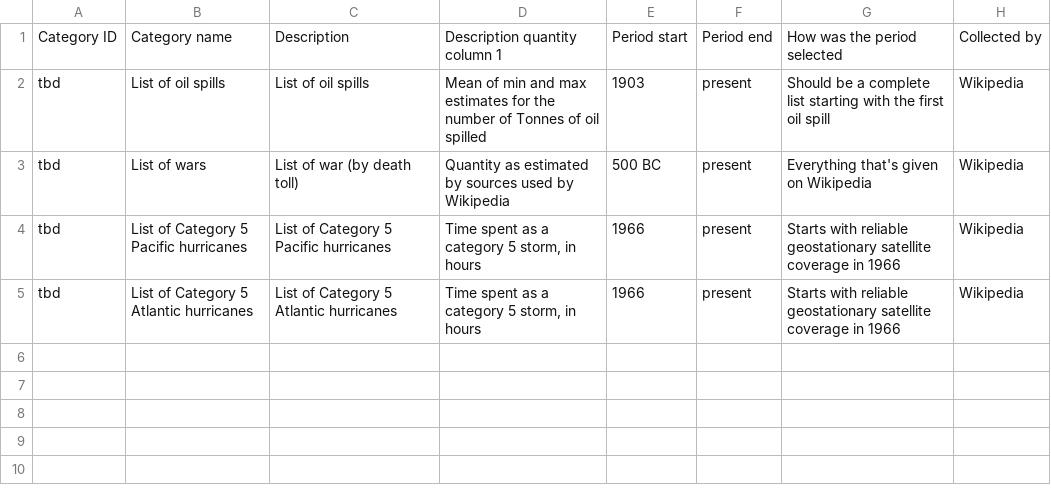
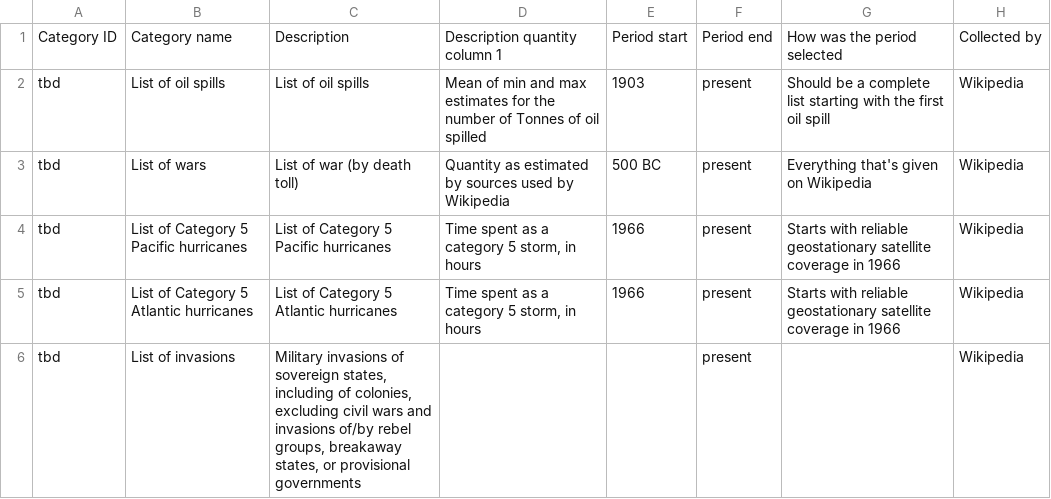
Before and after one commit to gjusticea/wiki-scrape, a CSV file: output/category-metadata-info.csv, drawn as a sheet; the diff names each change by its address in the sheet, - before the commit and + after, or states it on an @@ line.

Commit message:
List of Invasions
Added script and exclusions list for generating the List of invasions data sheet.

```diff
--- a/output/category-metadata-info.csv
+++ b/output/category-metadata-info.csv
+row 6: tbd | List of invasions | Military invasions of sovereign states, including of colonies, excluding civil wars and invasions of/by rebel groups, breakaway states, or provisional governments |  |  | present |  | Wikipedia
```
Also changed, not shown: 3 other files.
